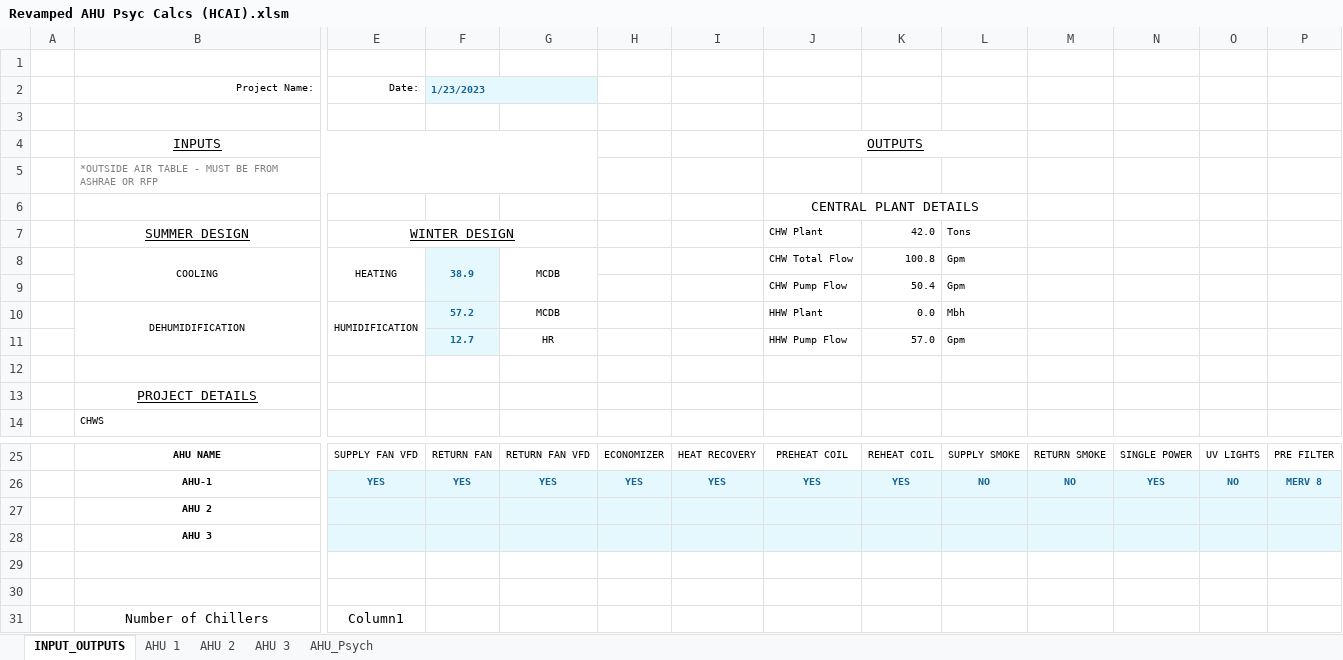
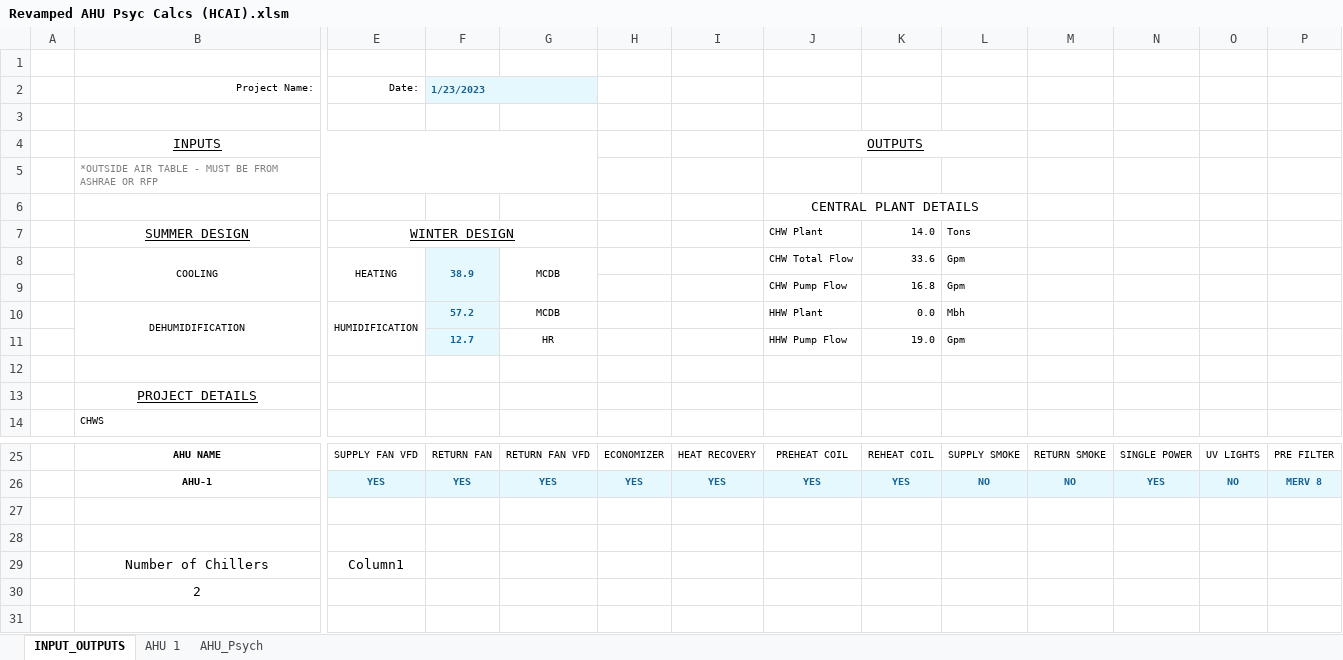
Before and after one commit to Rushikeshh-patil/PsychroCalc, an Excel workbook: Revamped AHU Psyc Calcs (HCAI).xlsm, sheet INPUT_OUTPUTS, drawn as a sheet; only a part is shown, gaps mark what is left out; the shorter side is filled out with more unchanged rows; values as stored, in another font and other column widths than the file's, no borders; charts and pictures and table styles not drawn; rows hold the shown columns only; the diff names each change by its address in the sheet, - before the commit and + after, or states it on an @@ line.

```diff
--- a/Revamped AHU Psyc Calcs (HCAI).xlsm (sheet INPUT_OUTPUTS)
+++ b/Revamped AHU Psyc Calcs (HCAI).xlsm (sheet INPUT_OUTPUTS)
-sheet tab: AHU 2
-sheet tab: AHU 3
-K7: 42.0
+K7: 14.0
-K8: 100.8
+K8: 33.6
-K9: 50.4
+K9: 16.8
-K11: 57.0
+K11: 19.0
-row 27:  | AHU 2
-row 28:  | AHU 3
```
Also changed, not shown: sheet AHU_Psych, hidden cells, charts or pictures, 2 other files.
